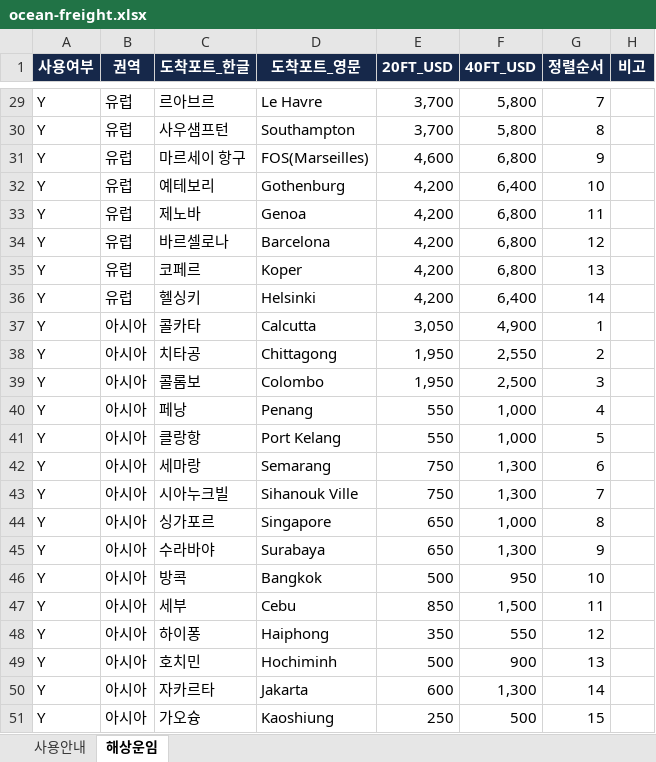
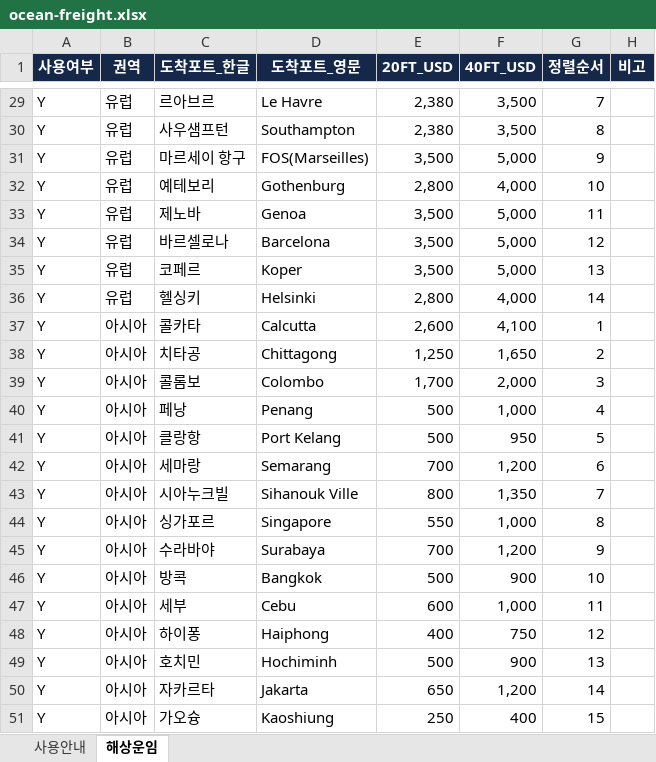
Before and after one commit to KBRIDGE05/KBDGFW, an Excel workbook: data/ocean-freight.xlsx, sheet 해상운임, drawn as a sheet; only a part is shown, gaps mark what is left out; values as stored, in another font and other column widths than the file's, no borders; conditional formats and table styles not drawn; the diff covers the shown part only; the diff names each change by its address in the sheet, - before the commit and + after, or states it on an @@ line.

```diff
--- a/data/ocean-freight.xlsx (sheet 해상운임)
+++ b/data/ocean-freight.xlsx (sheet 해상운임)
-E29:E30 (20FT_USD): 3,700
+E29:E30 (20FT_USD): 2,380
-F29:F30 (40FT_USD): 5,800
+F29:F30 (40FT_USD): 3,500
-E31 (20FT_USD): 4,600
+E31 (20FT_USD): 3,500
-F31 (40FT_USD): 6,800
+F31 (40FT_USD): 5,000
-E32 (20FT_USD): 4,200
+E32 (20FT_USD): 2,800
-F32 (40FT_USD): 6,400
+F32 (40FT_USD): 4,000
-E33:E35 (20FT_USD): 4,200
+E33:E35 (20FT_USD): 3,500
-F33:F35 (40FT_USD): 6,800
+F33:F35 (40FT_USD): 5,000
-E36 (20FT_USD): 4,200
+E36 (20FT_USD): 2,800
-F36 (40FT_USD): 6,400
+F36 (40FT_USD): 4,000
-E37 (20FT_USD): 3,050
+E37 (20FT_USD): 2,600
-F37 (40FT_USD): 4,900
+F37 (40FT_USD): 4,100
-E38 (20FT_USD): 1,950
+E38 (20FT_USD): 1,250
-F38 (40FT_USD): 2,550
+F38 (40FT_USD): 1,650
-E39 (20FT_USD): 1,950
+E39 (20FT_USD): 1,700
-F39 (40FT_USD): 2,500
+F39 (40FT_USD): 2,000
-E40:E41 (20FT_USD): 550
+E40:E41 (20FT_USD): 500
-F41 (40FT_USD): 1,000
+F41 (40FT_USD): 950
-E42 (20FT_USD): 750
+E42 (20FT_USD): 700
-F42 (40FT_USD): 1,300
+F42 (40FT_USD): 1,200
-E43 (20FT_USD): 750
+E43 (20FT_USD): 800
-F43 (40FT_USD): 1,300
+F43 (40FT_USD): 1,350
-E44 (20FT_USD): 650
+E44 (20FT_USD): 550
-E45 (20FT_USD): 650
+E45 (20FT_USD): 700
-F45 (40FT_USD): 1,300
+F45 (40FT_USD): 1,200
-F46 (40FT_USD): 950
+F46 (40FT_USD): 900
-E47 (20FT_USD): 850
+E47 (20FT_USD): 600
-F47 (40FT_USD): 1,500
+F47 (40FT_USD): 1,000
-E48 (20FT_USD): 350
+E48 (20FT_USD): 400
-F48 (40FT_USD): 550
+F48 (40FT_USD): 750
-E50 (20FT_USD): 600
+E50 (20FT_USD): 650
-F50 (40FT_USD): 1,300
+F50 (40FT_USD): 1,200
-F51 (40FT_USD): 500
+F51 (40FT_USD): 400
```
Also changed, not shown: 149 edited cells elsewhere in this sheet, 15 other files.
